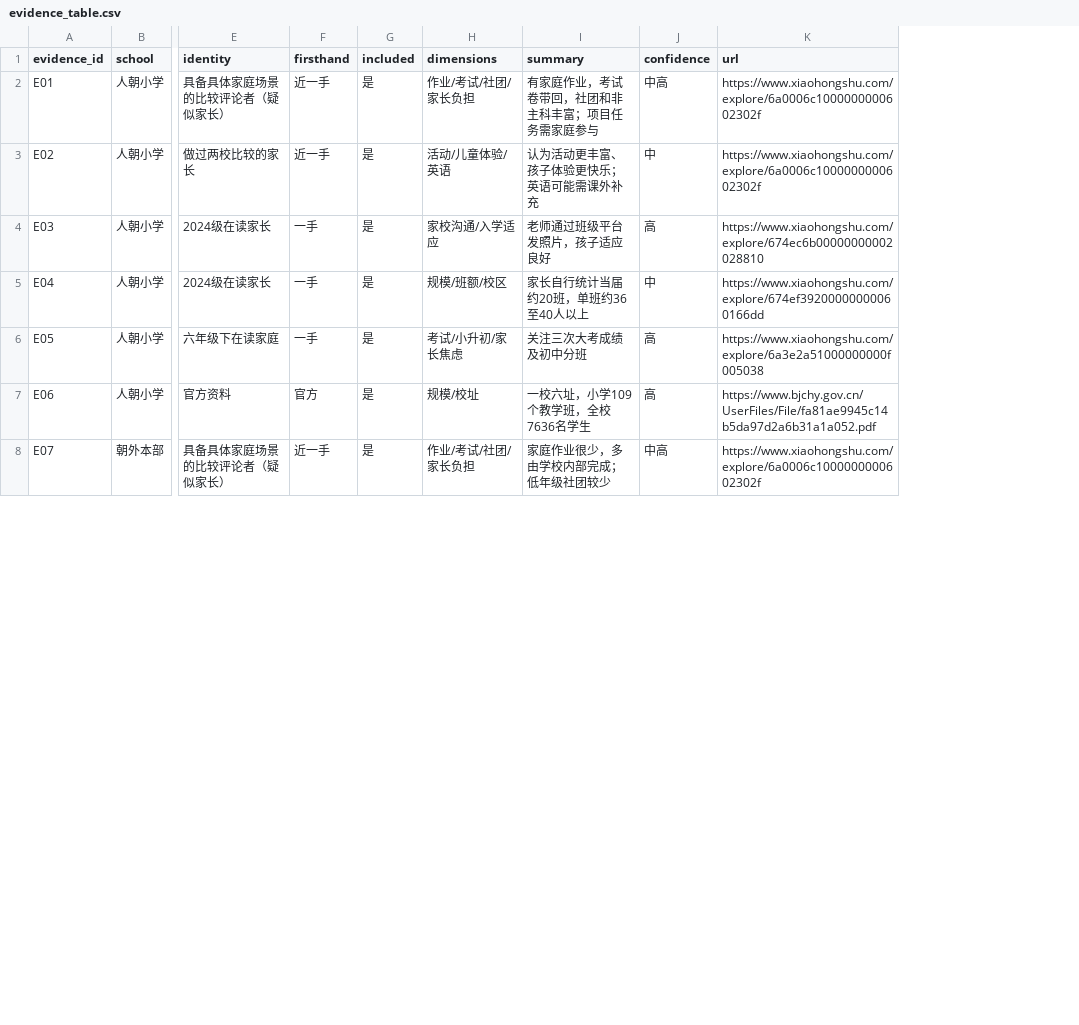
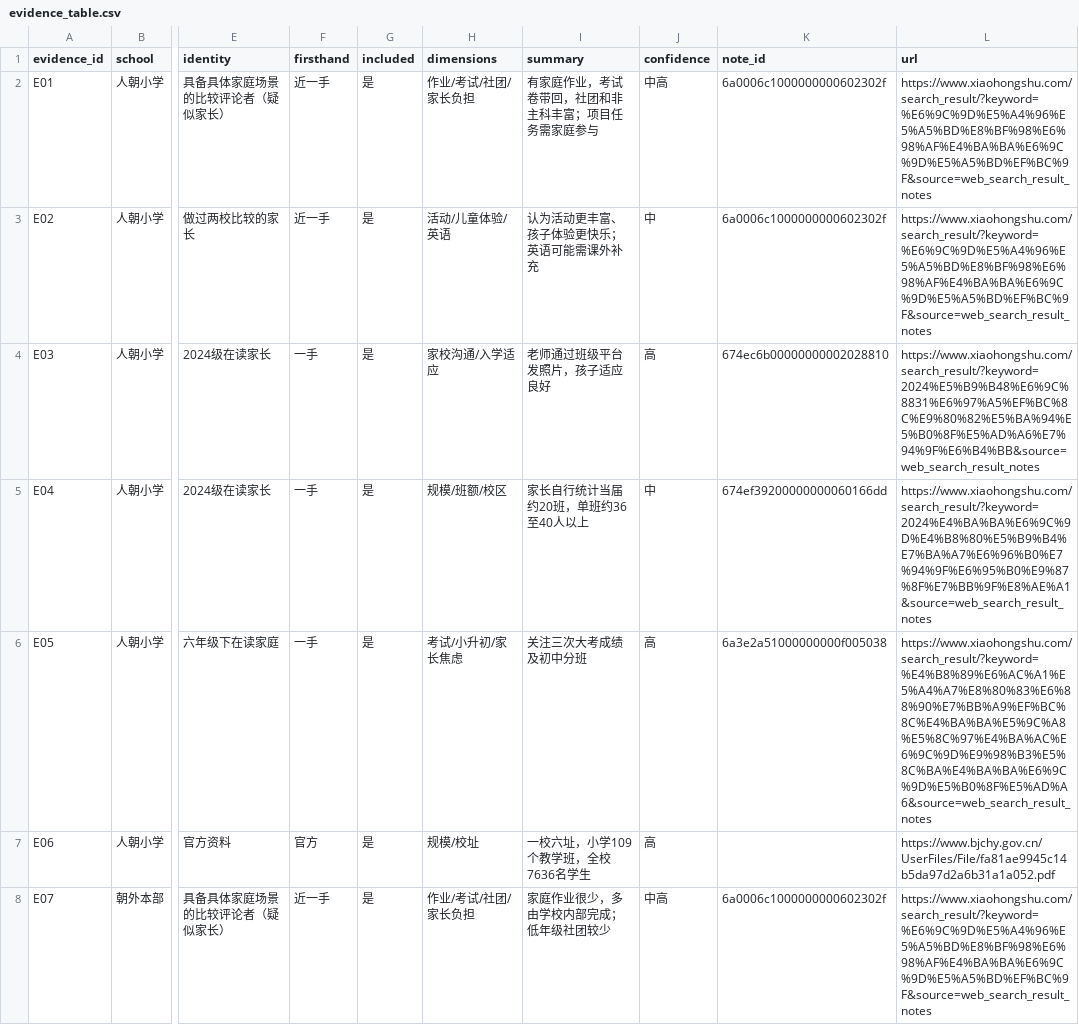
Before and after one commit to wokawoliu-commits/caixukun_zhihu, a CSV file: xuequ/xhs1/evidence_table.csv, drawn as a sheet; only a part is shown, gaps mark what is left out; addresses are those after the commit; the diff covers the shown part only; the diff names each change by its address in the sheet, - before the commit and + after, or states it on an @@ line.

```diff
--- a/xuequ/xhs1/evidence_table.csv
+++ b/xuequ/xhs1/evidence_table.csv
+column K (note_id), rows 2-8: 6a0006c1000000000602302f | 6a0006c1000000000602302f | 674ec6b00000000002028810 | 674ef39200000000060166dd | 6a3e2a51000000000f005038 |  | 6a0006c1000000000602302f
-L2:L3 (url): https://www.xiaohongshu.com/explore/6a0006c1000000000602302f
+L2:L3 (url): https://www.xiaohongshu.com/search_result/?keyword=%E6%9C%9D%E5%A4%96%E5%A5%BD%E8%BF%98%E6%98%AF%E4%BA%BA%E6%9C%9D%E5%A5%BD%EF%BC%9F&source=web_search_result_notes
-L4 (url): https://www.xiaohongshu.com/explore/674ec6b00000000002028810
+L4 (url): https://www.xiaohongshu.com/search_result/?keyword=2024%E5%B9%B48%E6%9C%8831%E6%97%A5%EF%BC%8C%E9%80%82%E5%BA%94%E5%B0%8F%E5%AD%A6%E7%94%9F%E6%B4%BB&source=web_search_result_notes
-L5 (url): https://www.xiaohongshu.com/explore/674ef39200000000060166dd
+L5 (url): https://www.xiaohongshu.com/search_result/?keyword=2024%E4%BA%BA%E6%9C%9D%E4%B8%80%E5%B9%B4%E7%BA%A7%E6%96%B0%E7%94%9F%E6%95%B0%E9%87%8F%E7%BB%9F%E8%AE%A1&source=web_search_result_notes
-L6 (url): https://www.xiaohongshu.com/explore/6a3e2a51000000000f005038
+L6 (url): https://www.xiaohongshu.com/search_result/?keyword=%E4%B8%89%E6%AC%A1%E5%A4%A7%E8%80%83%E6%88%90%E7%BB%A9%EF%BC%8C%E4%BA%BA%E5%9C%A8%E5%8C%97%E4%BA%AC%E6%9C%9D%E9%98%B3%E5%8C%BA%E4%BA%BA%E6%9C%9D%E5%B0%8F%E5%AD%A6&source=web_search_result_notes
-L8 (url): https://www.xiaohongshu.com/explore/6a0006c1000000000602302f
+L8 (url): https://www.xiaohongshu.com/search_result/?keyword=%E6%9C%9D%E5%A4%96%E5%A5%BD%E8%BF%98%E6%98%AF%E4%BA%BA%E6%9C%9D%E5%A5%BD%EF%BC%9F&source=web_search_result_notes
```
Also changed, not shown: 7 edited cells elsewhere in this file, 3 other files.
